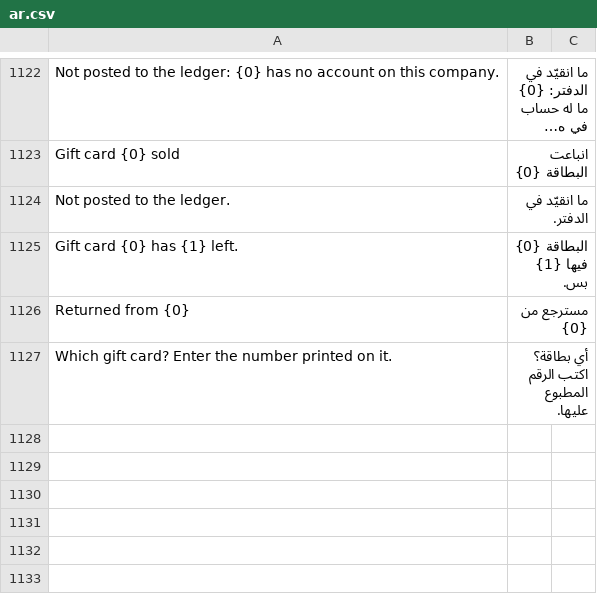
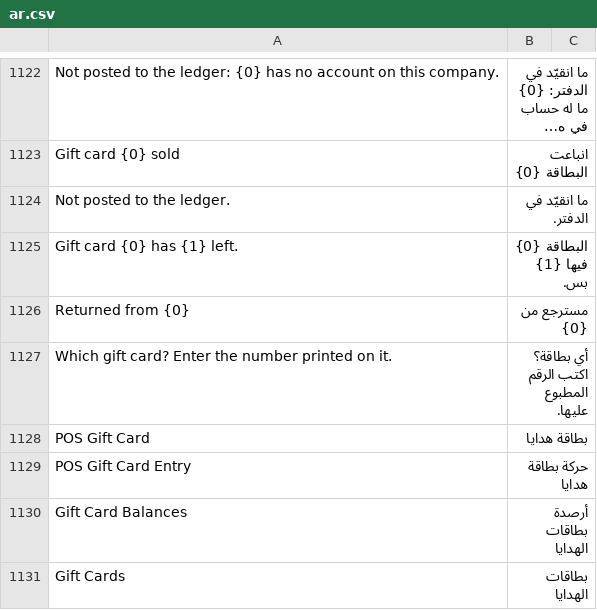
Before and after one commit to hh2000h4000/ruzmh_restaurant_pos, a CSV file: restaurant_pos/translations/ar.csv, drawn as a sheet; only a part is shown, gaps mark what is left out; long unchanged cells end in …; the diff names each change by its address in the sheet, - before the commit and + after, or states it on an @@ line.

```diff
--- a/restaurant_pos/translations/ar.csv
+++ b/restaurant_pos/translations/ar.csv
+row 1128: POS Gift Card | بطاقة هدايا
+row 1129: POS Gift Card Entry | حركة بطاقة هدايا
+row 1130: Gift Card Balances | أرصدة بطاقات الهدايا
+row 1131: Gift Cards | بطاقات الهدايا
```
Also changed, not shown: 1 other file.
